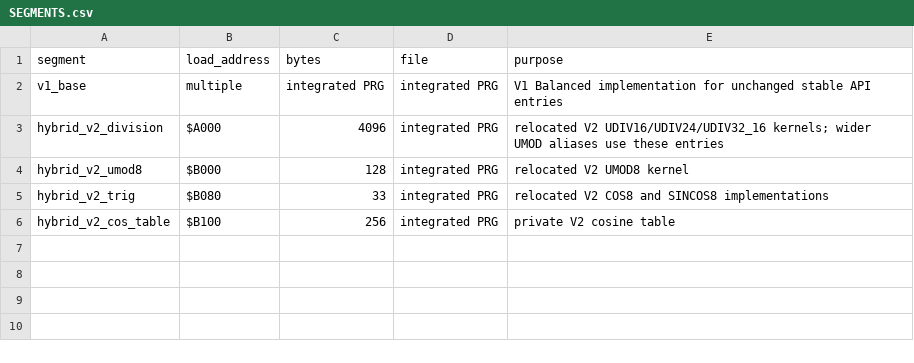
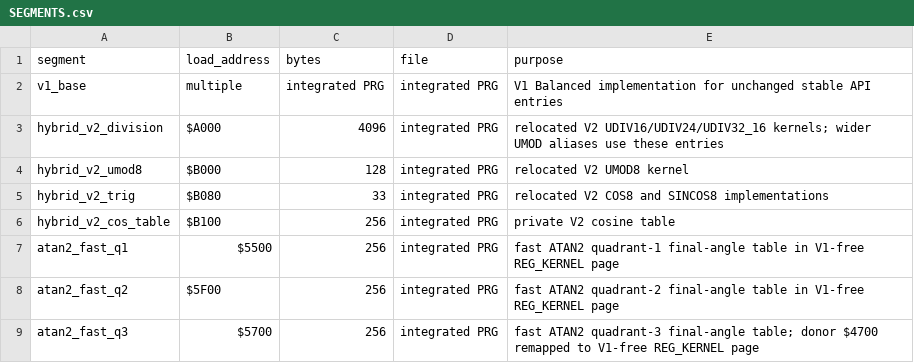
Before and after one commit to floppyrom/C64-Math-Library, a CSV file: v5_hybrid_lowzp/resident/SEGMENTS.csv, drawn as a sheet.

Commit message:
Optimize ATAN2 tiers and integrate fast V5/Pareto path
Add 50.441-cycle compact V1 ATAN2 and 46.953-cycle fast V2/V3/V5 tier
Keep V4 exact 48-cycle REU ATAN2 path
Certify all 65,536 signed-byte vectors with max phase error 1
Add independent 0-ZP / 768-byte atan2_fast Pareto pack
Preserve direct-signed SMUL8 and signed partial-product research from current main
Remap fast ATAN2 pages around the signed-SMUL8 table layout with collision guards
Refresh V5/Pareto resource accounting, exhaustive parity evidence and docs
Add Steel Ranger, Wolf64 and Quake64 game-use audit
Refresh deterministic source builds, release audit, package audit and checksums

```diff
--- a/v5_hybrid_lowzp/resident/SEGMENTS.csv
+++ b/v5_hybrid_lowzp/resident/SEGMENTS.csv
@@ -6 +6,4 @@ hybrid_v2_trig,$B080,33,integrated PRG,"relocated V2 COS8 and SINCOS8 implementa
 hybrid_v2_cos_table,$B100,256,integrated PRG,"private V2 cosine table"
+atan2_fast_q1,$5500,256,integrated PRG,fast ATAN2 quadrant-1 final-angle table in V1-free REG_KERNEL page
+atan2_fast_q2,$5F00,256,integrated PRG,fast ATAN2 quadrant-2 final-angle table in V1-free REG_KERNEL page
+atan2_fast_q3,$5700,256,integrated PRG,fast ATAN2 quadrant-3 final-angle table; donor $4700 remapped to V1-free REG_KERNEL page
```
Also changed, not shown: docs/CONSOLIDATED_ROUTINE_TABLE.csv, docs/PERFORMANCE_GAME_MATH_FINAL.csv, 53 other files.
